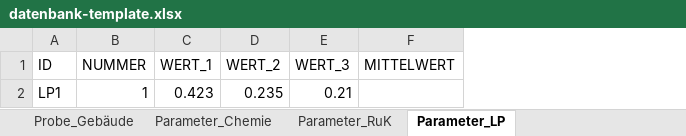
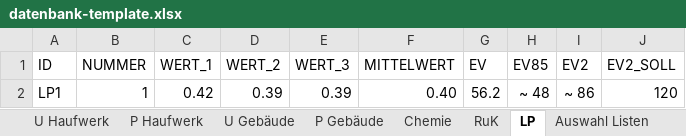
Before and after one commit to mkuenzl/sbt-generator, an Excel workbook: resources/datenbank-template.xlsx, sheet LP, drawn as a sheet; values as stored, in another font and other column widths than the file's, no borders; table styles not drawn; the diff names each change by its address in the sheet, - before the commit and + after, or states it on an @@ line.

```diff
--- a/resources/datenbank-template.xlsx (sheet LP)
+++ b/resources/datenbank-template.xlsx (sheet LP)
-sheet tab: Probe_Gebäude
+sheet tab: P Gebäude
-sheet tab: Parameter_Chemie
+sheet tab: Chemie
-sheet tab: Parameter_RuK
+sheet tab: RuK
-sheet tab: Parameter_LP
+sheet tab: LP
+sheet tab: Auswahl Listen
+column G (EV), row 2: 56.2
+column H (EV85), row 2: ~ 48
+column I (EV2), row 2: ~ 86
+column J (EV2_SOLL), row 2: 120
-C2 (WERT_1): 0.423
+C2 (WERT_1): 0.42
-D2 (WERT_2): 0.235
+D2 (WERT_2): 0.39
-E2 (WERT_3): 0.21
+E2 (WERT_3): 0.39
-F2 (MITTELWERT): (empty)
+F2 (MITTELWERT): 0.40
```
Also changed, not shown: sheet P Erkundungsstelle, sheet P Gebäude, sheet P Haufwerk, sheet RuK, sheet U Gebäude, other sheet tabs, formulas that keep their value.
